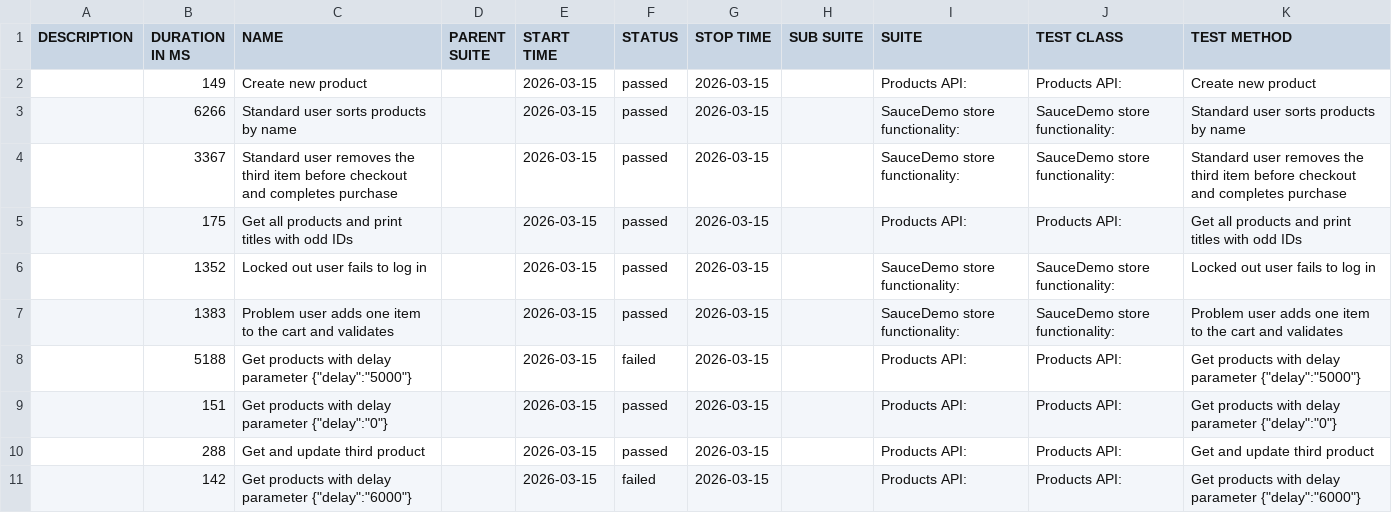
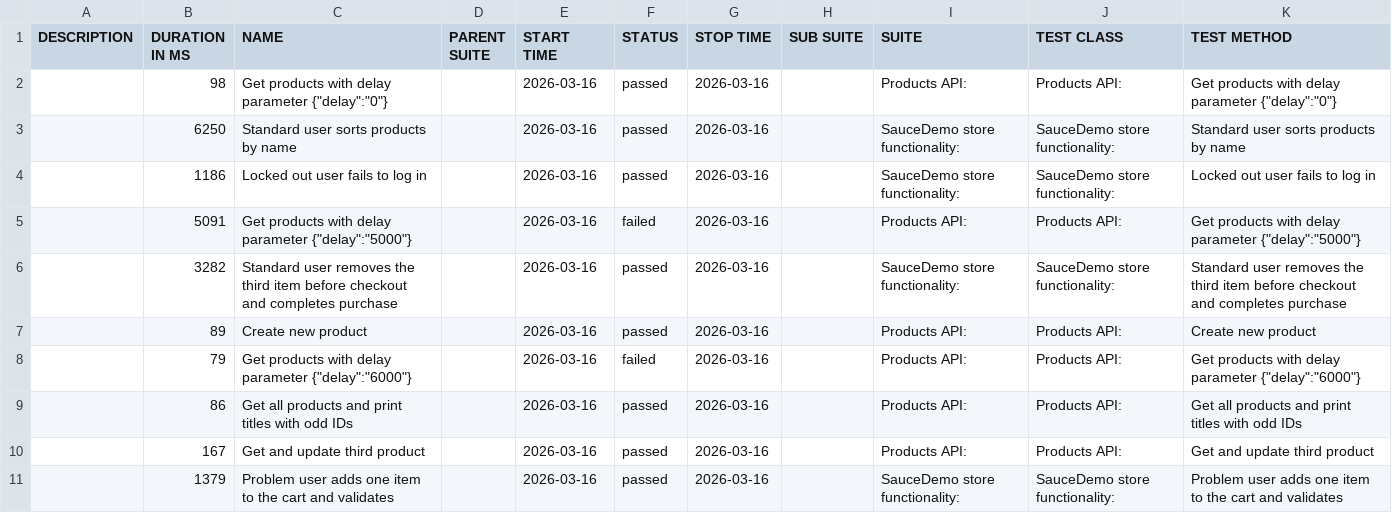
Before and after one commit to kkkrzychu/Recruitment_Task, a CSV file: data/suites.csv, drawn as a sheet.

```diff
--- a/data/suites.csv
+++ b/data/suites.csv
@@ -1,11 +1,11 @@
 "DESCRIPTION","DURATION IN MS","NAME","PARENT SUITE","START TIME","STATUS","STOP TIME","SUB SUITE","SUITE","TEST CLASS","TEST METHOD"
-"","149","Create new product","","2026-03-15","passed","2026-03-15","","Products API:","Products API:","Create new product"
-"","6266","Standard user sorts products by name","","2026-03-15","passed","2026-03-15","","SauceDemo store functionality:","SauceDemo store functionality:","Standard user sorts products by name"
-"","3367","Standard user removes the third item before checkout and completes purchase","","2026-03-15","passed","2026-03-15","","SauceDemo store functionality:","SauceDemo store functionality:","Standard user removes the third item before checkout and completes purchase"
-"","175","Get all products and print titles with odd IDs","","2026-03-15","passed","2026-03-15","","Products API:","Products API:","Get all products and print titles with odd IDs"
-"","1352","Locked out user fails to log in","","2026-03-15","passed","2026-03-15","","SauceDemo store functionality:","SauceDemo store functionality:","Locked out user fails to log in"
-"","1383","Problem user adds one item to the cart and validates","","2026-03-15","passed","2026-03-15","","SauceDemo store functionality:","SauceDemo store functionality:","Problem user adds one item to the cart and validates"
-"","5188","Get products with delay parameter {""delay"":""5000""}","","2026-03-15","failed","2026-03-15","","Products API:","Products API:","Get products with delay parameter {""delay"":""5000""}"
-"","151","Get products with delay parameter {""delay"":""0""}","","2026-03-15","passed","2026-03-15","","Products API:","Products API:","Get products with delay parameter {""delay"":""0""}"
-"","288","Get and update third product","","2026-03-15","passed","2026-03-15","","Products API:","Products API:","Get and update third product"
-"","142","Get products with delay parameter {""delay"":""6000""}","","2026-03-15","failed","2026-03-15","","Products API:","Products API:","Get products with delay parameter {""delay"":""6000""}"
+"","98","Get products with delay parameter {""delay"":""0""}","","2026-03-16","passed","2026-03-16","","Products API:","Products API:","Get products with delay parameter {""delay"":""0""}"
+"","6250","Standard user sorts products by name","","2026-03-16","passed","2026-03-16","","SauceDemo store functionality:","SauceDemo store functionality:","Standard user sorts products by name"
+"","1186","Locked out user fails to log in","","2026-03-16","passed","2026-03-16","","SauceDemo store functionality:","SauceDemo store functionality:","Locked out user fails to log in"
+"","5091","Get products with delay parameter {""delay"":""5000""}","","2026-03-16","failed","2026-03-16","","Products API:","Products API:","Get products with delay parameter {""delay"":""5000""}"
+"","3282","Standard user removes the third item before checkout and completes purchase","","2026-03-16","passed","2026-03-16","","SauceDemo store functionality:","SauceDemo store functionality:","Standard user removes the third item before checkout and completes purchase"
+"","89","Create new product","","2026-03-16","passed","2026-03-16","","Products API:","Products API:","Create new product"
+"","79","Get products with delay parameter {""delay"":""6000""}","","2026-03-16","failed","2026-03-16","","Products API:","Products API:","Get products with delay parameter {""delay"":""6000""}"
+"","86","Get all products and print titles with odd IDs","","2026-03-16","passed","2026-03-16","","Products API:","Products API:","Get all products and print titles with odd IDs"
+"","167","Get and update third product","","2026-03-16","passed","2026-03-16","","Products API:","Products API:","Get and update third product"
+"","1379","Problem user adds one item to the cart and validates","","2026-03-16","passed","2026-03-16","","SauceDemo store functionality:","SauceDemo store functionality:","Problem user adds one item to the cart and validates"
```
Also changed, not shown: 42 other files.
